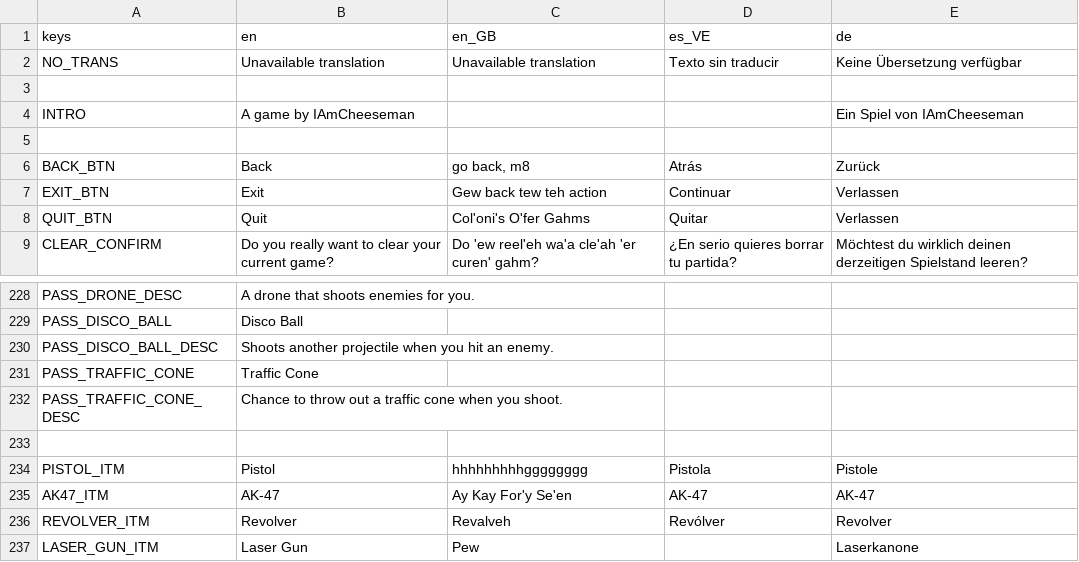
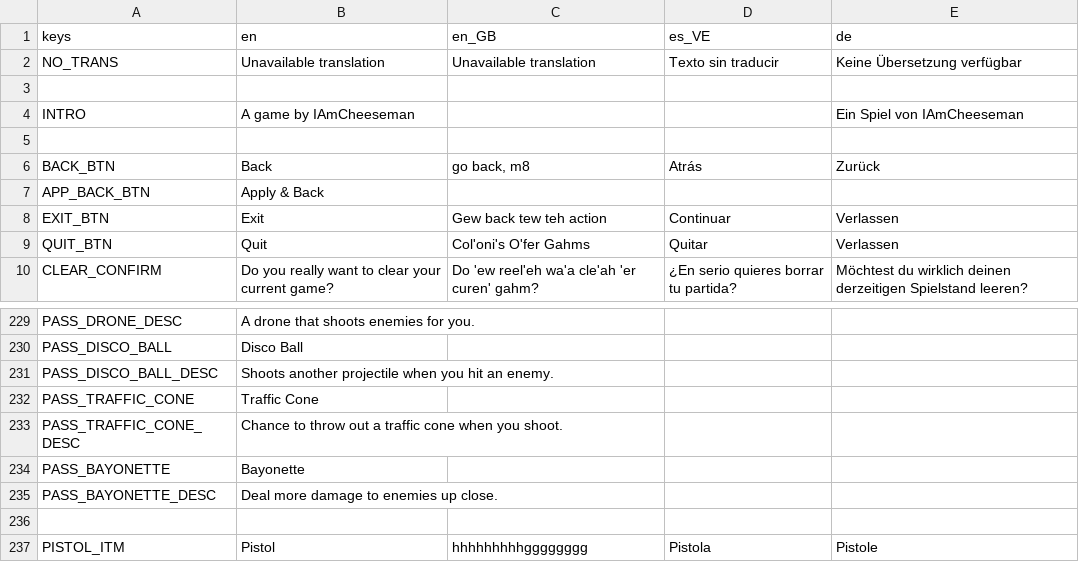
Before and after one commit to IAmCheeseman/red-nivis, a CSV file: Translations/Translations.csv, drawn as a sheet; only a part is shown, gaps mark what is left out; the shorter side is filled out with more unchanged rows.

```diff
--- a/Translations/Translations.csv
+++ b/Translations/Translations.csv
@@ -6,2 +6,3 @@ INTRO,A game by IAmCheeseman,,,Ein Spiel von IAmCheeseman
 BACK_BTN,Back,"go back, m8",Atrás,Zurück
+APP_BACK_BTN,Apply & Back,,,
 EXIT_BTN,Exit,Gew back tew teh action,Continuar,Verlassen
@@ -232,2 +233,4 @@ PASS_TRAFFIC_CONE,Traffic Cone,,,
 PASS_TRAFFIC_CONE_DESC,Chance to throw out a traffic cone when you shoot.,,,
+PASS_BAYONETTE,Bayonette,,,
+PASS_BAYONETTE_DESC,Deal more damage to enemies up close.,,,
 ,,,,
```
Also changed, not shown: 21 other files.
